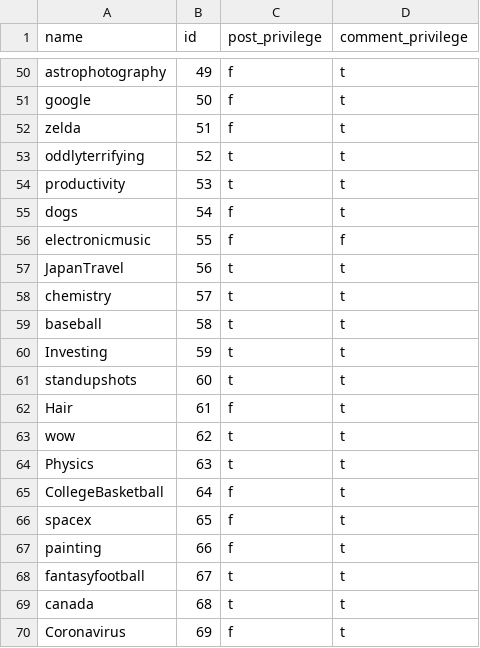
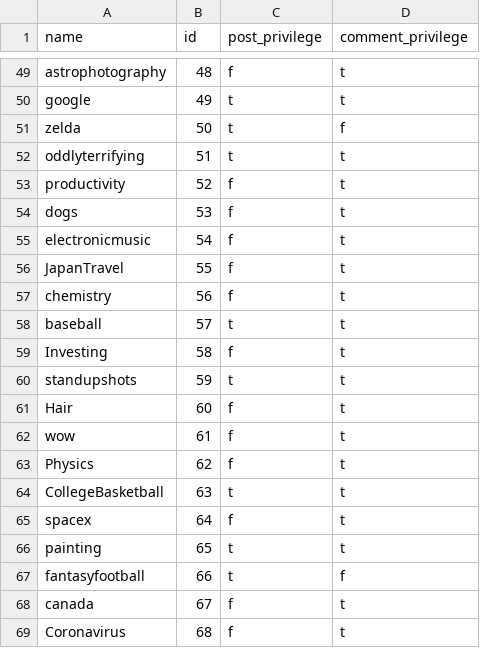
Before and after one commit to HarshitPnt/SWE-project, a CSV file: Data/scripts/intermediateData/community_id.csv, drawn as a sheet; only a part is shown, gaps mark what is left out; addresses are those after the commit; the diff covers the shown part only; the diff names each change by its address in the sheet, - before the commit and + after, or states it on an @@ line.

```diff
--- a/Data/scripts/intermediateData/community_id.csv
+++ b/Data/scripts/intermediateData/community_id.csv
-B49 (id): 49
+B49 (id): 48
-B50 (id): 50
+B50 (id): 49
-C50:C51 (post_privilege): f
+C50:C51 (post_privilege): t
-B51 (id): 51
+B51 (id): 50
-D51 (comment_privilege): t
+D51 (comment_privilege): f
-B52 (id): 52
+B52 (id): 51
-B53 (id): 53
+B53 (id): 52
-C53 (post_privilege): t
+C53 (post_privilege): f
-B54 (id): 54
+B54 (id): 53
-B55 (id): 55
+B55 (id): 54
-D55 (comment_privilege): f
+D55 (comment_privilege): t
-B56 (id): 56
+B56 (id): 55
-C56:C57 (post_privilege): t
+C56:C57 (post_privilege): f
-B57 (id): 57
+B57 (id): 56
-B58 (id): 58
+B58 (id): 57
-B59 (id): 59
+B59 (id): 58
-C59 (post_privilege): t
+C59 (post_privilege): f
-B60 (id): 60
+B60 (id): 59
-B61 (id): 61
+B61 (id): 60
-B62 (id): 62
+B62 (id): 61
-C62:C63 (post_privilege): t
+C62:C63 (post_privilege): f
-B63 (id): 63
+B63 (id): 62
-B64 (id): 64
+B64 (id): 63
-C64 (post_privilege): f
+C64 (post_privilege): t
-B65 (id): 65
+B65 (id): 64
-B66 (id): 66
+B66 (id): 65
-C66 (post_privilege): f
+C66 (post_privilege): t
-B67 (id): 67
+B67 (id): 66
-D67 (comment_privilege): t
+D67 (comment_privilege): f
-B68 (id): 68
+B68 (id): 67
-C68 (post_privilege): t
+C68 (post_privilege): f
-B69 (id): 69
+B69 (id): 68
```
Also changed, not shown: 1 added row, 1 removed row and 77 edited cells elsewhere in this file, Data/scripts/intermediateData/community_user.csv, Data/scripts/intermediateData/posts_id.csv, 22 other files.
